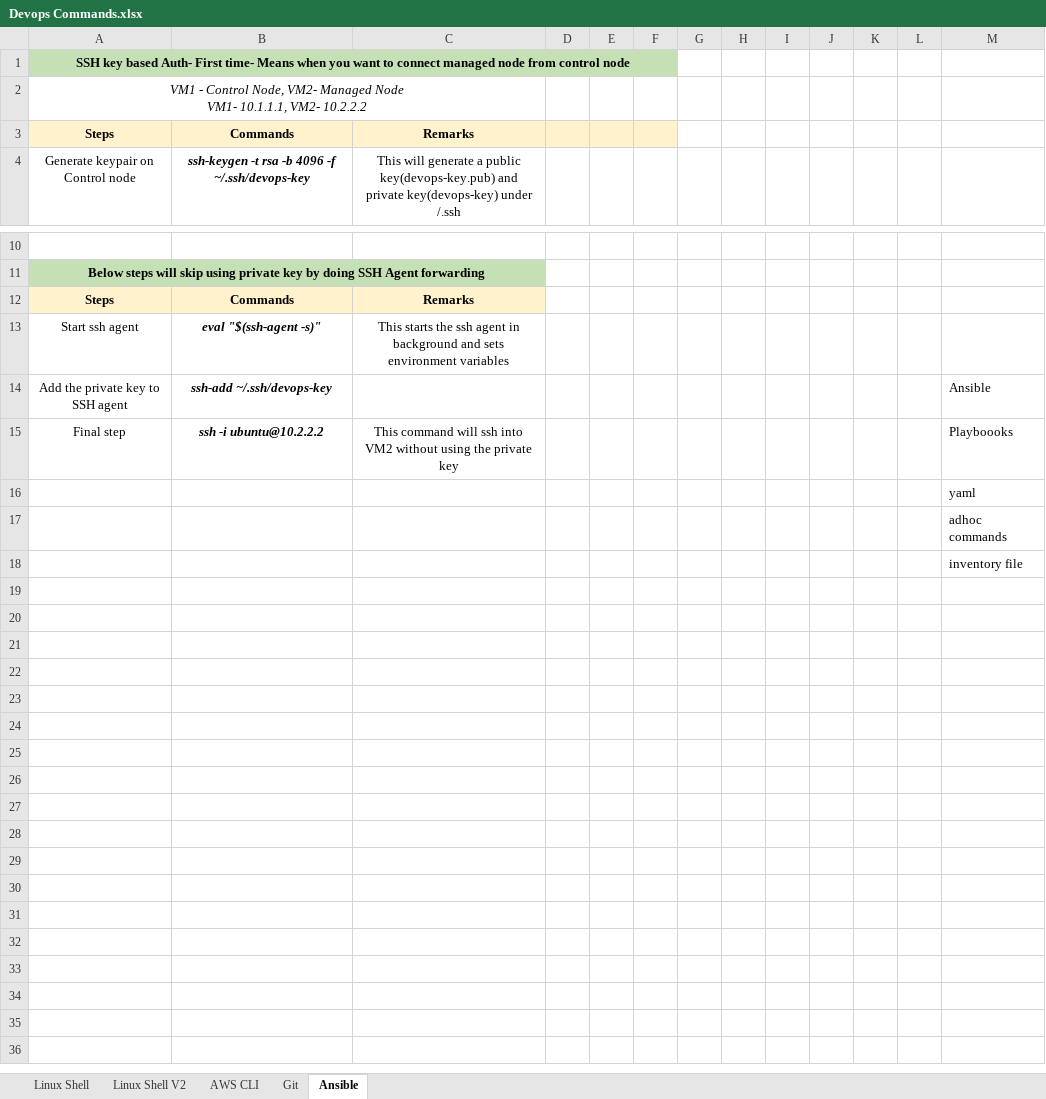
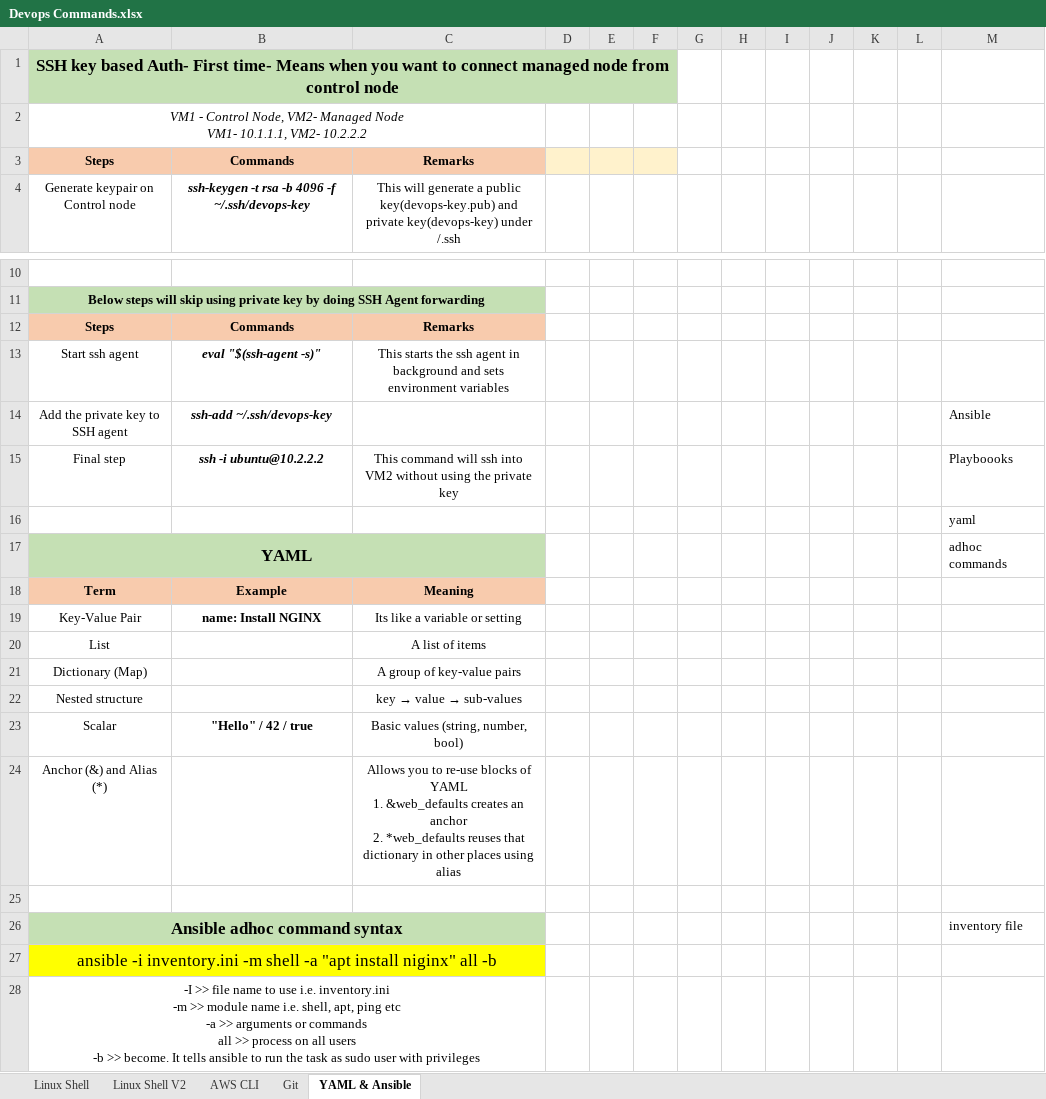
Before and after one commit to siddumoni/learndevops, an Excel workbook: Devops Commands.xlsx, sheet YAML & Ansible, drawn as a sheet; only a part is shown, gaps mark what is left out; values as stored, in another font and other column widths than the file's, no borders; charts and pictures not drawn; addresses are those after the commit; ↵ is a line break in a cell; the diff names each change by its address in the sheet, - before the commit and + after, or states it on an @@ line.

Commit message:
Added YAML syntax-Jul11

```diff
--- a/Devops Commands.xlsx (sheet YAML & Ansible)
+++ b/Devops Commands.xlsx (sheet YAML & Ansible)
-sheet tab: Ansible
+sheet tab: YAML & Ansible
@@ A1 text size: larger @@
-A3:C3 fill: #FFF2CC
+A3:C3 fill: #F8CBAD
-A12:C12 fill: #FFF2CC
+A12:C12 fill: #F8CBAD
-A17: (empty)
+A17: YAML
-A17:C17 fill: none
+A17:C17 fill: #C5E0B4
+A17:C17 merged
+row 18: Term | Example | Meaning
+row 19: Key-Value Pair | name: Install NGINX | Its like a variable or setting
+row 20: List |  | A list of items
+row 21: Dictionary (Map) |  | A group of key-value pairs
+row 22: Nested structure |  | key → value → sub-values
+row 23: Scalar | "Hello" / 42 / true | Basic values (string, number, bool)
+row 24: Anchor (&) and Alias (*) |  | Allows you to re-use blocks of YAML ↵ 1. &web_defaults creates an anchor ↵ 2. *web_defaults reuses that dictionary in other places using alias
-M25: inventory file
+M25: (empty)
+row 26: Ansible adhoc command syntax |  |  |  |  |  |  |  |  |  |  |  | inventory file
+row 27: ansible -i inventory.ini -m shell -a "apt install niginx" all -b
+row 28: -I >> file name to use i.e. inventory.ini ↵ -m >> module name i.e. shell, apt, ping etc ↵ -a >> arguments or commands ↵ all >> process on all users ↵ -b >> become. It tells ansible to run the task as sudo user with privileges
```
Also changed, not shown: charts or pictures.
